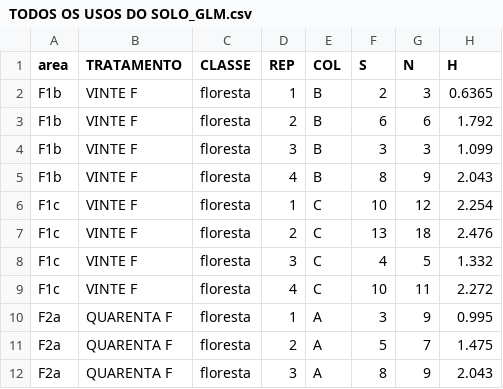
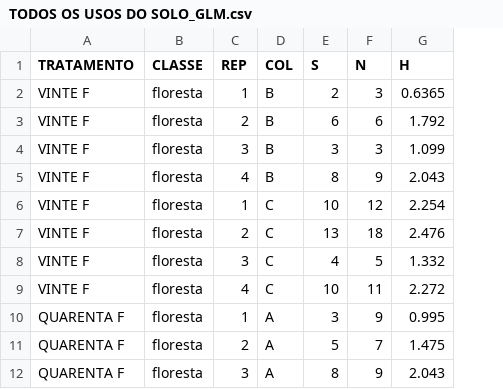
Before and after one commit to juliaflorio/DOUTORADO, a CSV file: TODOS OS USOS DO SOLO_GLM.csv, drawn as a sheet; only a part is shown; the diff names each change by its address in the sheet, - before the commit and + after, or states it on an @@ line.

Commit message:
Add files via upload

```diff
--- a/TODOS OS USOS DO SOLO_GLM.csv
+++ b/TODOS OS USOS DO SOLO_GLM.csv
-column A (area), rows 2-12: F1b | F1b | F1b | F1b | F1c | F1c | F1c | F1c | F2a | F2a | F2a
```
